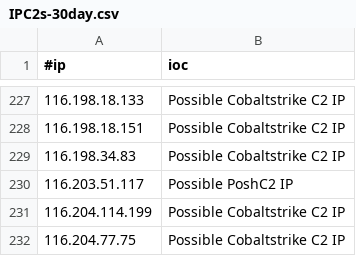
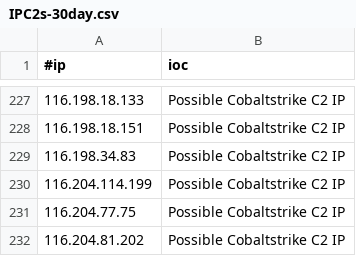
Before and after one commit to beac0n5/C2IntelFeeds, a CSV file: feeds/IPC2s-30day.csv, drawn as a sheet; only a part is shown, gaps mark what is left out; the shorter side is filled out with more unchanged rows; the diff names each change by its address in the sheet, - before the commit and + after, or states it on an @@ line.

```diff
--- a/feeds/IPC2s-30day.csv
+++ b/feeds/IPC2s-30day.csv
-row 230: 116.203.51.117 | Possible PoshC2 IP
```
Also changed, not shown: 2 other files.
